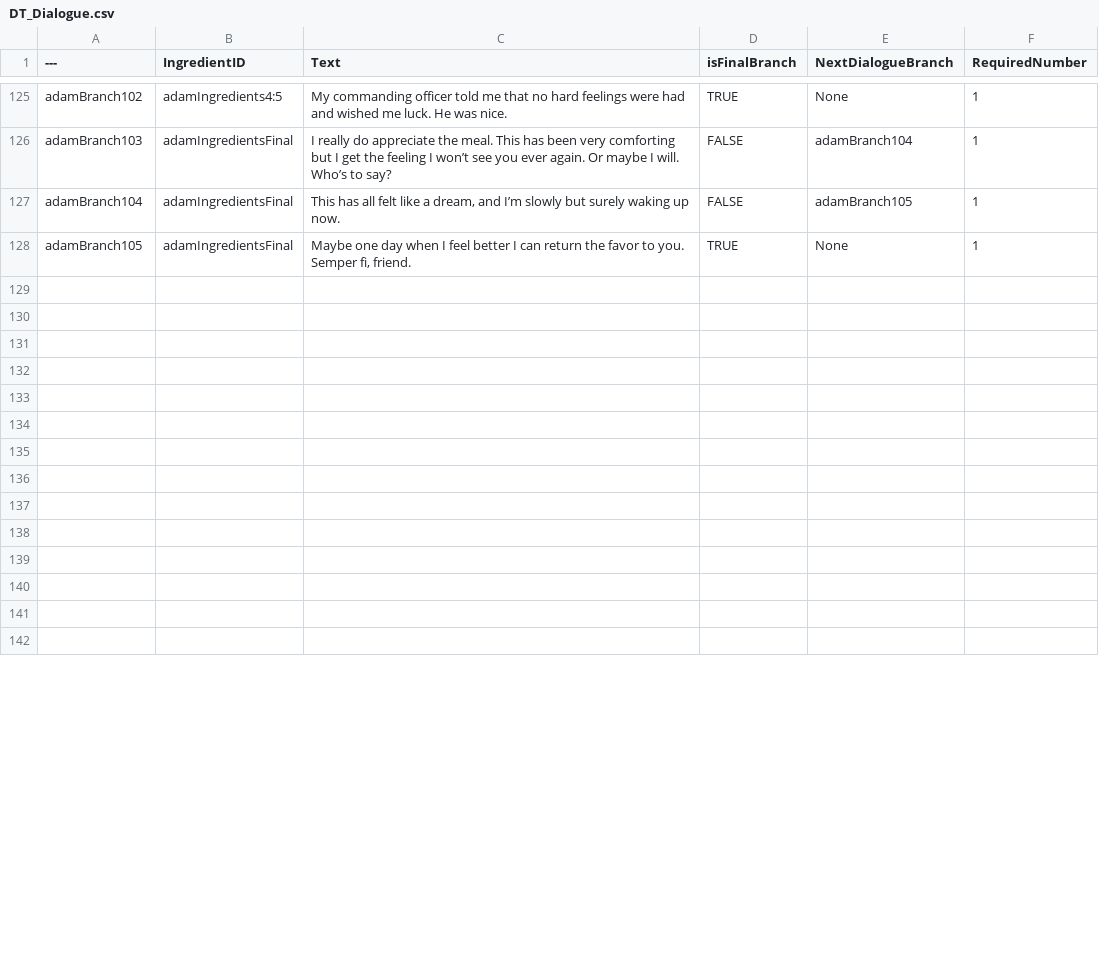
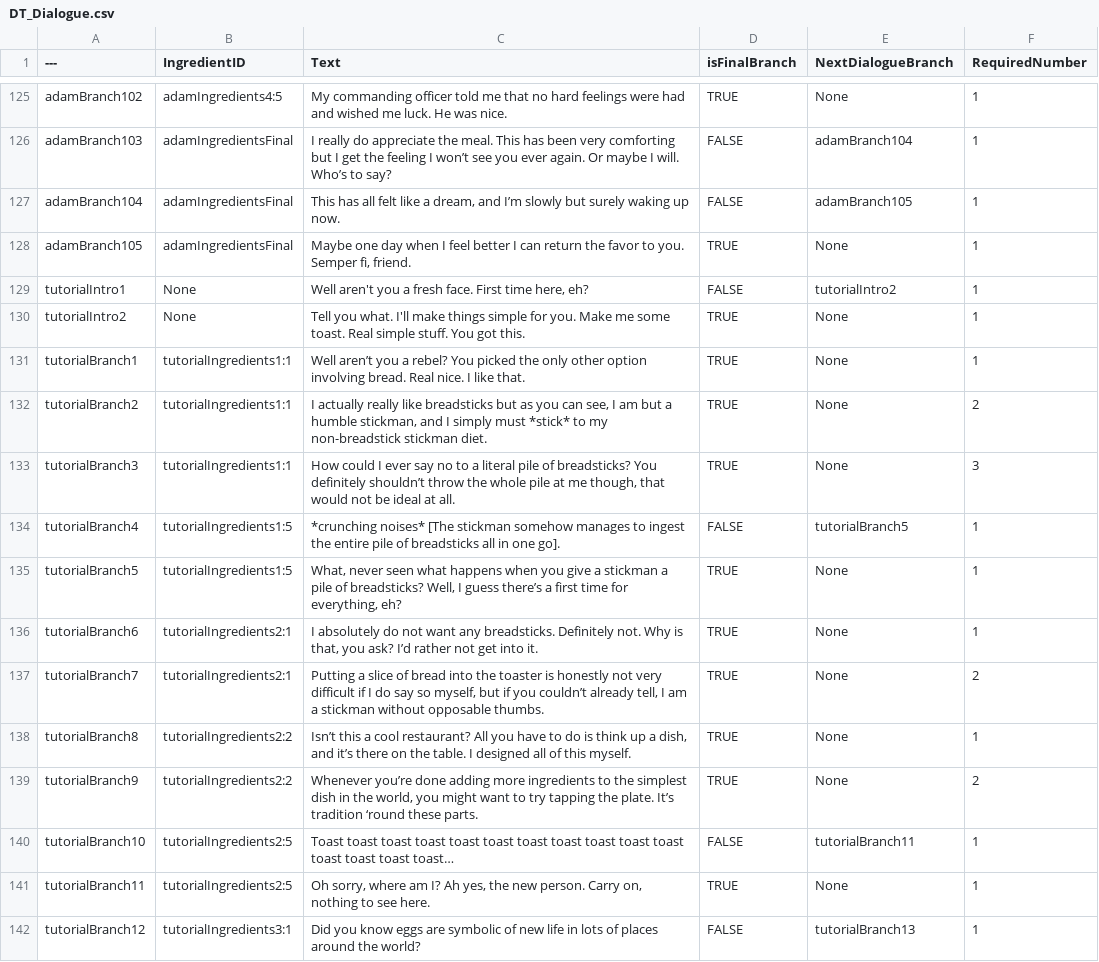
Before and after one commit to hianhianhian/soul-food, a CSV file: Content/Data/DT_Dialogue.csv, drawn as a sheet; only a part is shown, gaps mark what is left out; the diff covers the shown part only.

Commit message:
added intro and tutorial character

```diff
--- a/Content/Data/DT_Dialogue.csv
+++ b/Content/Data/DT_Dialogue.csv
@@ -128,15 +128,15 @@ adamBranch104,adamIngredientsFinal,"This has all felt like a dream, and I’m sl
 adamBranch105,adamIngredientsFinal,"Maybe one day when I feel better I can return the favor to you. Semper fi, friend.",TRUE,None,1
-,,,,,
-,,,,,
-,,,,,
-,,,,,
-,,,,,
-,,,,,
-,,,,,
-,,,,,
-,,,,,
-,,,,,
-,,,,,
-,,,,,
-,,,,,
-,,,,,
+tutorialIntro1,None,"Well aren't you a fresh face. First time here, eh?",FALSE,tutorialIntro2,1
+tutorialIntro2,None,Tell you what. I'll make things simple for you. Make me some toast. Real simple stuff. You got this.,TRUE,None,1
+tutorialBranch1,tutorialIngredients1:1,Well aren’t you a rebel? You picked the only other option involving bread. Real nice. I like that.,TRUE,None,1
+tutorialBranch2,tutorialIngredients1:1,"I actually really like breadsticks but as you can see, I am but a humble stickman, and I simply must *stick* to my non-breadstick stickman diet.",TRUE,None,2
+tutorialBranch3,tutorialIngredients1:1,"How could I ever say no to a literal pile of breadsticks? You definitely shouldn’t throw the whole pile at me though, that would not be ideal at all.",TRUE,None,3
+tutorialBranch4,tutorialIngredients1:5,*crunching noises* [The stickman somehow manages to ingest the entire pile of breadsticks all in one go].,FALSE,tutorialBranch5,1
+tutorialBranch5,tutorialIngredients1:5,"What, never seen what happens when you give a stickman a pile of breadsticks? Well, I guess there’s a first time for everything, eh?",TRUE,None,1
+tutorialBranch6,tutorialIngredients2:1,"I absolutely do not want any breadsticks. Definitely not. Why is that, you ask? I’d rather not get into it.",TRUE,None,1
+tutorialBranch7,tutorialIngredients2:1,"Putting a slice of bread into the toaster is honestly not very difficult if I do say so myself, but if you couldn’t already tell, I am a stickman without opposable thumbs.",TRUE,None,2
+tutorialBranch8,tutorialIngredients2:2,"Isn’t this a cool restaurant? All you have to do is think up a dish, and it’s there on the table. I designed all of this myself.",TRUE,None,1
+tutorialBranch9,tutorialIngredients2:2,"Whenever you’re done adding more ingredients to the simplest dish in the world, you might want to try tapping the plate. It’s tradition ‘round these parts.",TRUE,None,2
+tutorialBranch10,tutorialIngredients2:5,Toast toast toast toast toast toast toast toast toast toast toast toast toast toast toast…,FALSE,tutorialBranch11,1
+tutorialBranch11,tutorialIngredients2:5,"Oh sorry, where am I? Ah yes, the new person. Carry on, nothing to see here.",TRUE,None,1
+tutorialBranch12,tutorialIngredients3:1,Did you know eggs are symbolic of new life in lots of places around the world?,FALSE,tutorialBranch13,1
```
Also changed, not shown: 1 added row and 78 edited cells elsewhere in this file, Content/Data/DT_Ingredients.csv, Content/Data/DT_Menu.csv, 14 other files.
